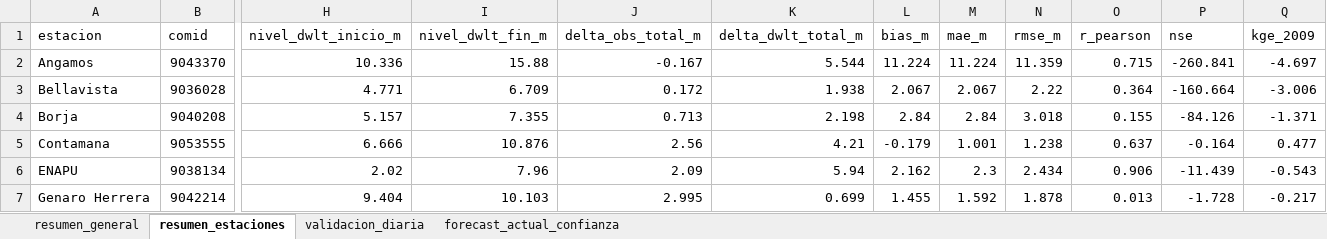
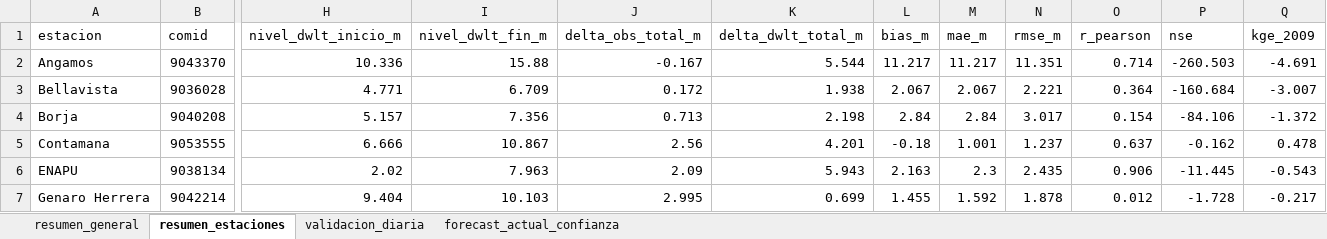
Before and after one commit to KURONO23/LoretoNivelesaCaudales, an Excel workbook: outputs/validacion_dwlt_hasta_observado_disponible.xlsx, sheet resumen_estaciones, drawn as a sheet; only a part is shown, gaps mark what is left out; values as stored, in another font and other column widths than the file's, no borders; the diff covers the shown part only; the diff names each change by its address in the sheet, - before the commit and + after, or states it on an @@ line.

```diff
--- a/outputs/validacion_dwlt_hasta_observado_disponible.xlsx (sheet resumen_estaciones)
+++ b/outputs/validacion_dwlt_hasta_observado_disponible.xlsx (sheet resumen_estaciones)
-L2 (bias_m): 11.224
+L2 (bias_m): 11.217
-M2 (mae_m): 11.224
+M2 (mae_m): 11.217
-N2 (rmse_m): 11.359
+N2 (rmse_m): 11.351
-O2 (r_pearson): 0.715
+O2 (r_pearson): 0.714
-P2 (nse): -260.841
+P2 (nse): -260.503
-Q2 (kge_2009): -4.697
+Q2 (kge_2009): -4.691
-N3 (rmse_m): 2.22
+N3 (rmse_m): 2.221
-P3 (nse): -160.664
+P3 (nse): -160.684
-Q3 (kge_2009): -3.006
+Q3 (kge_2009): -3.007
-I4 (nivel_dwlt_fin_m): 7.355
+I4 (nivel_dwlt_fin_m): 7.356
-N4 (rmse_m): 3.018
+N4 (rmse_m): 3.017
-O4 (r_pearson): 0.155
+O4 (r_pearson): 0.154
-P4 (nse): -84.126
+P4 (nse): -84.106
-Q4 (kge_2009): -1.371
+Q4 (kge_2009): -1.372
-I5 (nivel_dwlt_fin_m): 10.876
+I5 (nivel_dwlt_fin_m): 10.867
-K5 (delta_dwlt_total_m): 4.21
+K5 (delta_dwlt_total_m): 4.201
-L5 (bias_m): -0.179
+L5 (bias_m): -0.18
-N5 (rmse_m): 1.238
+N5 (rmse_m): 1.237
-P5 (nse): -0.164
+P5 (nse): -0.162
-Q5 (kge_2009): 0.477
+Q5 (kge_2009): 0.478
-I6 (nivel_dwlt_fin_m): 7.96
+I6 (nivel_dwlt_fin_m): 7.963
-K6 (delta_dwlt_total_m): 5.94
+K6 (delta_dwlt_total_m): 5.943
-L6 (bias_m): 2.162
+L6 (bias_m): 2.163
-N6 (rmse_m): 2.434
+N6 (rmse_m): 2.435
-P6 (nse): -11.439
+P6 (nse): -11.445
-O7 (r_pearson): 0.013
+O7 (r_pearson): 0.012
```
Also changed, not shown: 91 edited cells elsewhere in this sheet, sheet validacion_diaria, sheet forecast_actual_confianza, sheet resumen_general, outputs/metricas_dwlt_estaciones.xlsx, outputs/pronostico_nivel_7dias_estaciones.xlsx, 12 other files.
